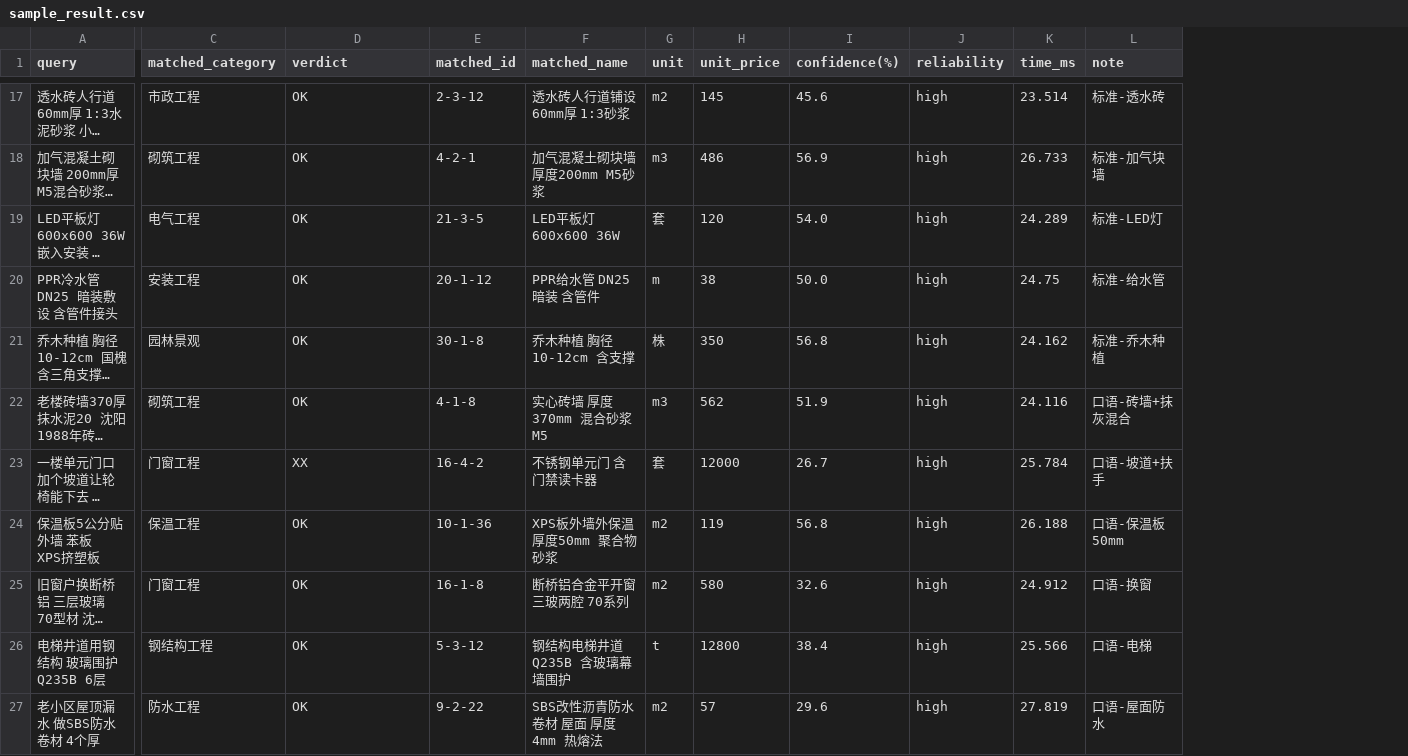
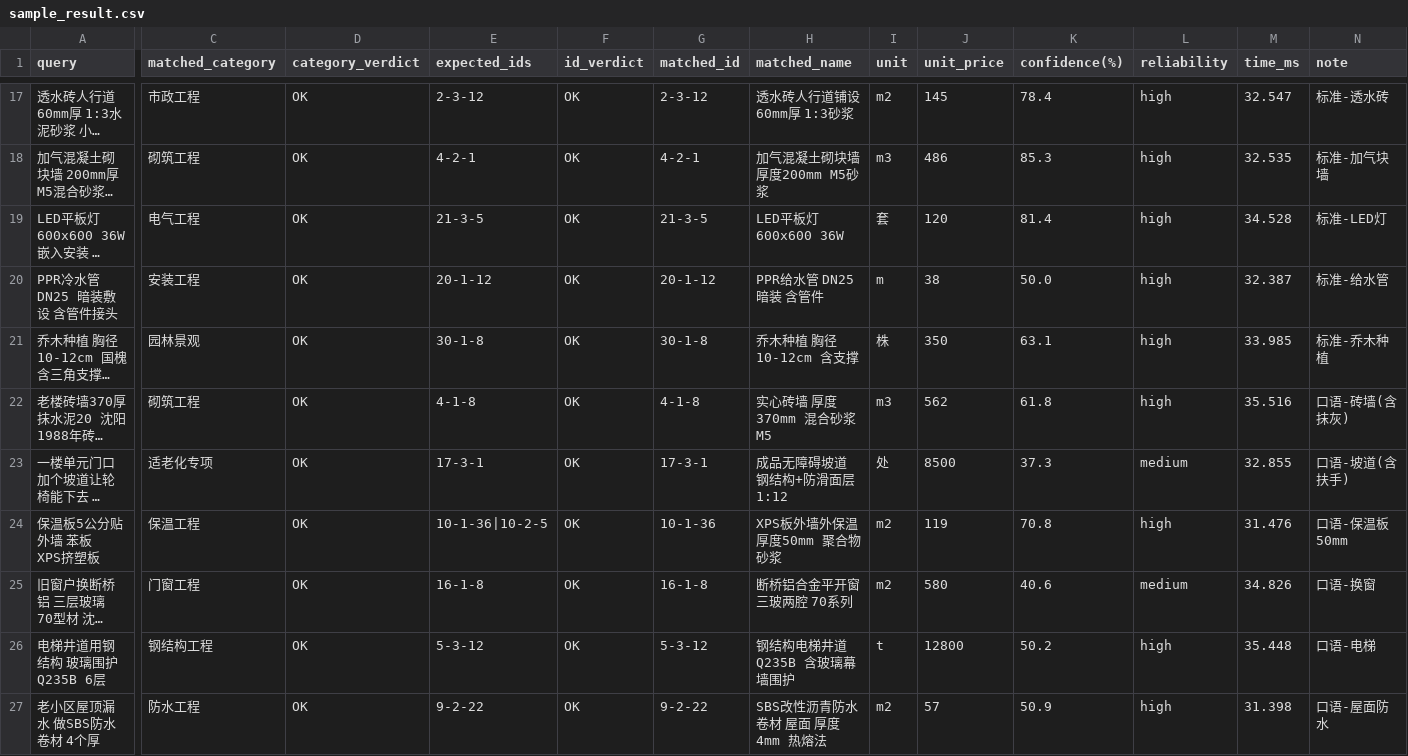
Before and after one commit to Willow0430/TFIDF-Engineering-Resource-Matching, a CSV file: results/sample_result.csv, drawn as a sheet; only a part is shown, gaps mark what is left out; long unchanged cells end in …; addresses are those after the commit; the diff covers the shown part only; the diff names each change by its address in the sheet, - before the commit and + after, or states it on an @@ line.

```diff
--- a/results/sample_result.csv
+++ b/results/sample_result.csv
+column E (expected_ids), rows 17-27: 2-3-12 | 4-2-1 | 21-3-5 | 20-1-12 | 30-1-8 | 4-1-8 | 17-3-1 | 10-1-36|10-2-5 | 16-1-8 | 5-3-12 | 9-2-22
+column F (id_verdict), rows 17-27: all OK
-D1: verdict
+D1: category_verdict
-K17 (confidence(%)): 45.6
+K17 (confidence(%)): 78.4
-M17 (time_ms): 23.514
+M17 (time_ms): 32.547
-K18 (confidence(%)): 56.9
+K18 (confidence(%)): 85.3
-M18 (time_ms): 26.733
+M18 (time_ms): 32.535
-K19 (confidence(%)): 54.0
+K19 (confidence(%)): 81.4
-M19 (time_ms): 24.289
+M19 (time_ms): 34.528
-M20 (time_ms): 24.75
+M20 (time_ms): 32.387
-K21 (confidence(%)): 56.8
+K21 (confidence(%)): 63.1
-M21 (time_ms): 24.162
+M21 (time_ms): 33.985
-K22 (confidence(%)): 51.9
+K22 (confidence(%)): 61.8
-M22 (time_ms): 24.116
+M22 (time_ms): 35.516
-N22 (note): 口语-砖墙+抹灰混合
+N22 (note): 口语-砖墙(含抹灰)
-C23 (matched_category): 门窗工程
+C23 (matched_category): 适老化专项
-D23 (category_verdict): XX
+D23 (category_verdict): OK
-G23 (matched_id): 16-4-2
+G23 (matched_id): 17-3-1
-H23 (matched_name): 不锈钢单元门 含门禁读卡器
+H23 (matched_name): 成品无障碍坡道 钢结构+防滑面层 1:12
-I23 (unit): 套
+I23 (unit): 处
-J23 (unit_price): 12000
+J23 (unit_price): 8500
-K23 (confidence(%)): 26.7
+K23 (confidence(%)): 37.3
-L23 (reliability): high
+L23 (reliability): medium
-M23 (time_ms): 25.784
+M23 (time_ms): 32.855
-N23 (note): 口语-坡道+扶手
+N23 (note): 口语-坡道(含扶手)
-K24 (confidence(%)): 56.8
+K24 (confidence(%)): 70.8
-M24 (time_ms): 26.188
+M24 (time_ms): 31.476
-K25 (confidence(%)): 32.6
+K25 (confidence(%)): 40.6
-L25 (reliability): high
+L25 (reliability): medium
-M25 (time_ms): 24.912
+M25 (time_ms): 34.826
-K26 (confidence(%)): 38.4
+K26 (confidence(%)): 50.2
-M26 (time_ms): 25.566
+M26 (time_ms): 35.448
-K27 (confidence(%)): 29.6
+K27 (confidence(%)): 50.9
-M27 (time_ms): 27.819
+M27 (time_ms): 31.398
```
Also changed, not shown: 48 edited cells elsewhere in this file, data/sample_queries.csv, 28 other files.
